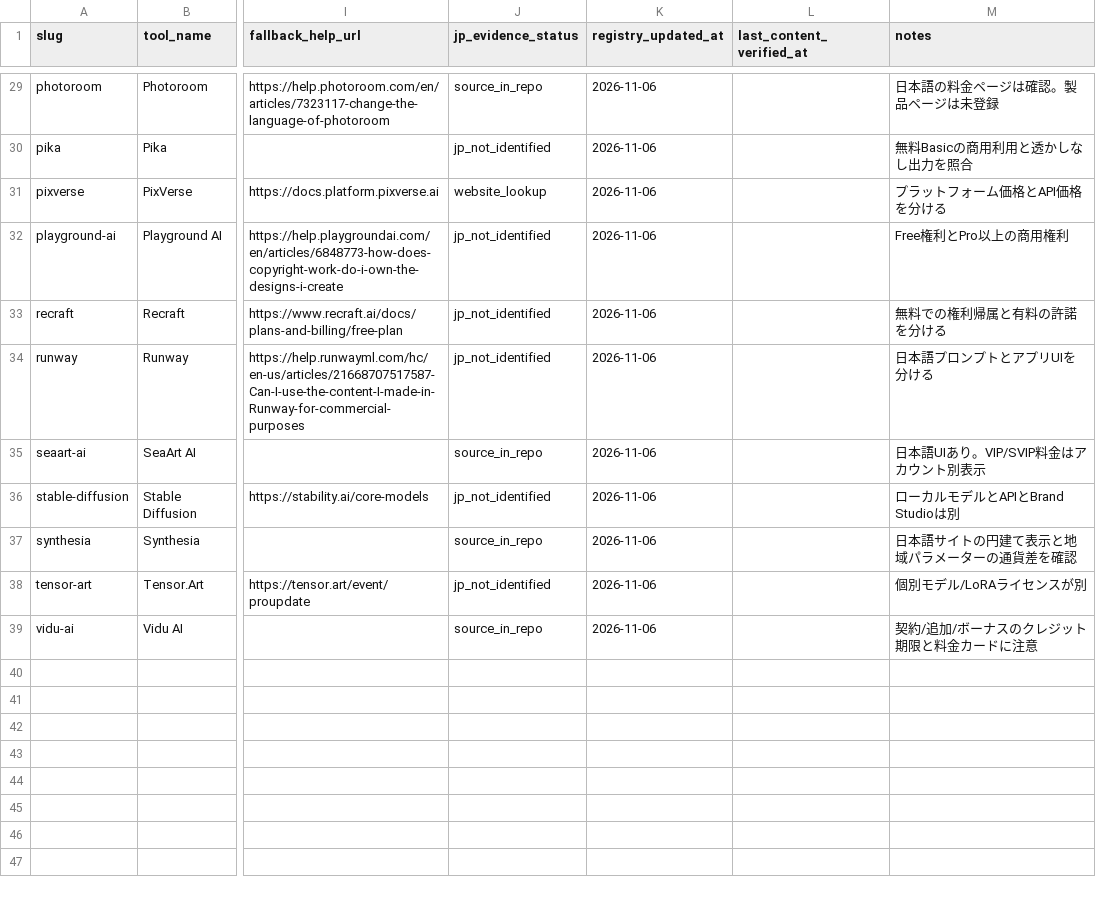
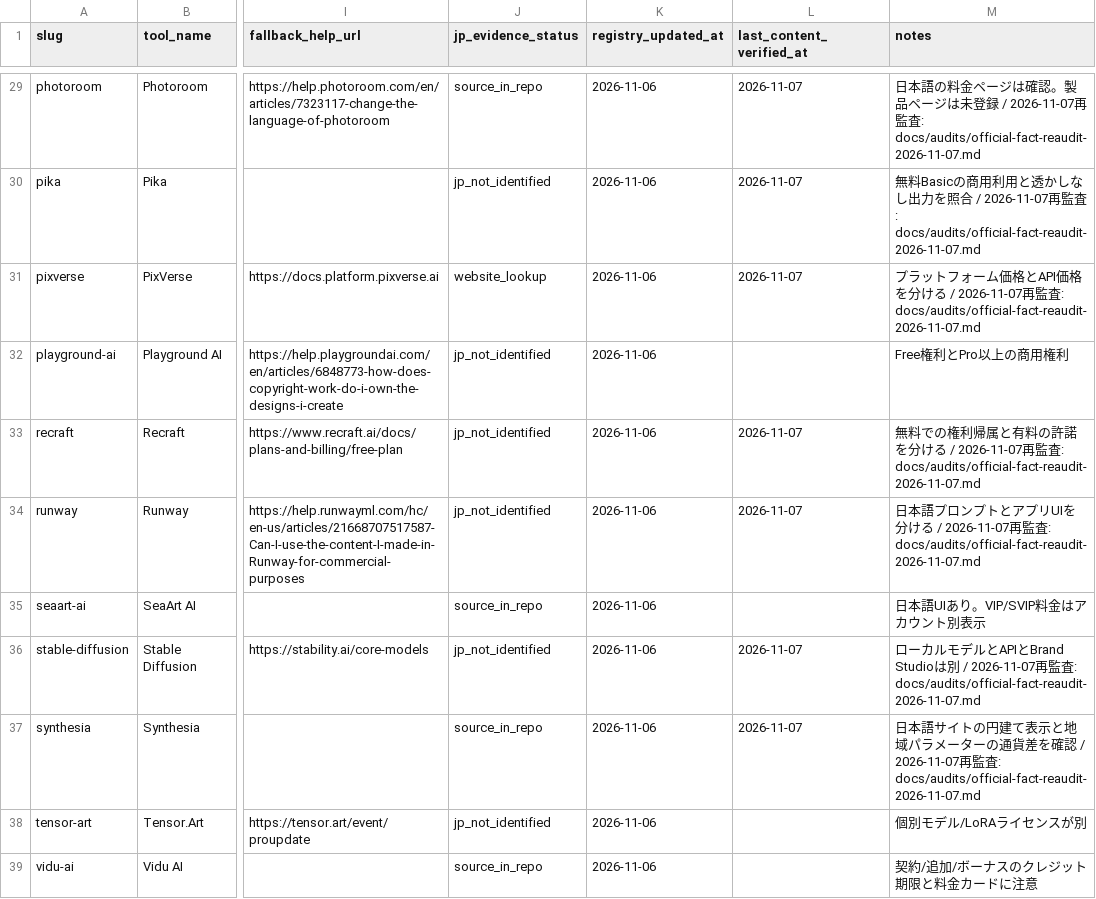
Before and after one commit to rookies2478/ai-creative-tools-db, a CSV file: docs/operations/official-source-registry.csv, drawn as a sheet; only a part is shown, gaps mark what is left out; the diff covers the shown part only; the diff names each change by its address in the sheet, - before the commit and + after, or states it on an @@ line.

```diff
--- a/docs/operations/official-source-registry.csv
+++ b/docs/operations/official-source-registry.csv
-L29:L31 (last_content_verified_at): (empty)
+L29:L31 (last_content_verified_at): 2026-11-07
-M29 (notes): …は未登録
+M29 (notes): …は未登録 / 2026-11-07再監査: docs/audits/official-fact-reaudit-2026-11-07.md
-M30 (notes): …力を照合
+M30 (notes): …力を照合 / 2026-11-07再監査: docs/audits/official-fact-reaudit-2026-11-07.md
-M31 (notes): …を分ける
+M31 (notes): …を分ける / 2026-11-07再監査: docs/audits/official-fact-reaudit-2026-11-07.md
-L33:L34 (last_content_verified_at): (empty)
+L33:L34 (last_content_verified_at): 2026-11-07
-M33 (notes): …を分ける
+M33 (notes): …を分ける / 2026-11-07再監査: docs/audits/official-fact-reaudit-2026-11-07.md
-M34 (notes): …を分ける
+M34 (notes): …を分ける / 2026-11-07再監査: docs/audits/official-fact-reaudit-2026-11-07.md
-L36:L37 (last_content_verified_at): (empty)
+L36:L37 (last_content_verified_at): 2026-11-07
-M36 (notes): …Brand Studioは別
+M36 (notes): …Brand Studioは別 / 2026-11-07再監査: docs/audits/official-fact-reaudit-2026-11-07.md
-M37 (notes): …差を確認
+M37 (notes): …差を確認 / 2026-11-07再監査: docs/audits/official-fact-reaudit-2026-11-07.md
```
Also changed, not shown: 36 edited cells elsewhere in this file, 2 other files.
